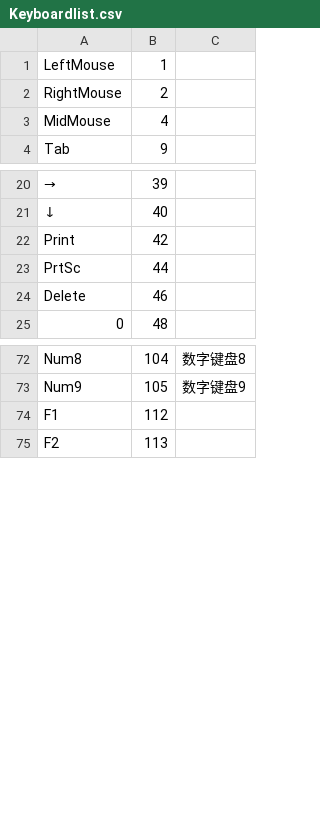
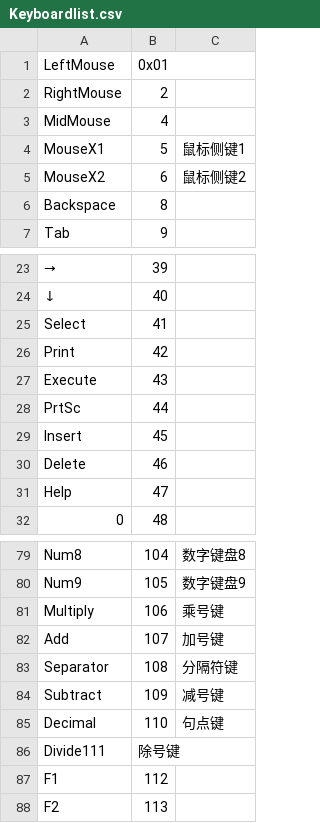
Before and after one commit to qedsd/TheGuideToTheNewEden, a CSV file: TheGuideToTheNewEden/TheGuideToTheNewEden.WinUI/TheGuideToTheNewEden.WinUI/Resources/Configs/Keyboardlist.csv, drawn as a sheet; only a part is shown, gaps mark what is left out; the diff covers the shown part only; the diff names each change by its address in the sheet, - before the commit and + after, or states it on an @@ line.

```diff
--- a/TheGuideToTheNewEden/TheGuideToTheNewEden.WinUI/TheGuideToTheNewEden.WinUI/Resources/Configs/Keyboardlist.csv
+++ b/TheGuideToTheNewEden/TheGuideToTheNewEden.WinUI/TheGuideToTheNewEden.WinUI/Resources/Configs/Keyboardlist.csv
-B1: 1
+B1: 0x01
+row 4: MouseX1 | 5 | 鼠标侧键1
+row 5: MouseX2 | 6 | 鼠标侧键2
+row 6: Backspace | 8
+row 25: Select | 41
+row 27: Execute | 43
+row 29: Insert | 45
+row 31: Help | 47
+row 81: Multiply | 106 | 乘号键
+row 82: Add | 107 | 加号键
+row 83: Separator | 108 | 分隔符键
+row 84: Subtract | 109 | 减号键
+row 85: Decimal | 110 | 句点键
+row 86: Divide111 | 除号键
```
Also changed, not shown: 38 added rows elsewhere in this file.
